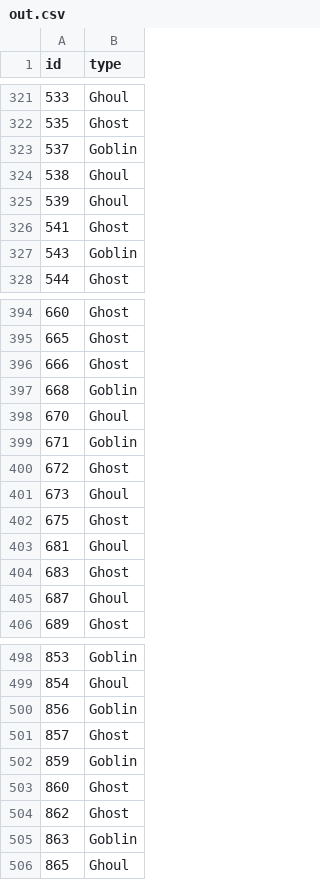
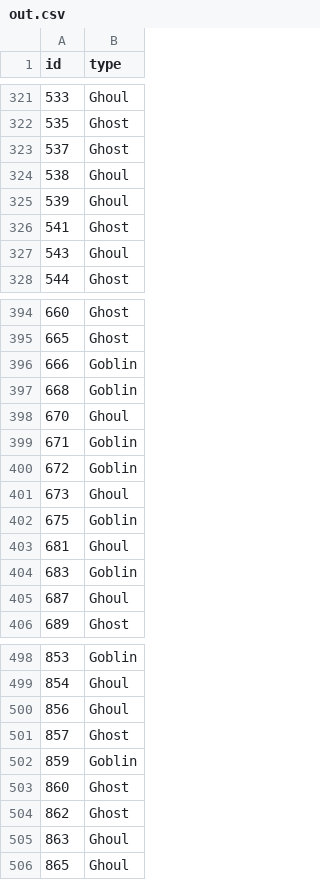
Before and after one commit to Alexis94/kaggle_competitions, a CSV file: Ghouls, Goblins, and Ghosts/out.csv, drawn as a sheet; only a part is shown, gaps mark what is left out; the diff covers the shown part only.

```diff
--- a/Ghouls, Goblins, and Ghosts/out.csv
+++ b/Ghouls, Goblins, and Ghosts/out.csv
@@ -322,3 +322,3 @@ id,type
 535,Ghost
-537,Goblin
+537,Ghost
 538,Ghoul
@@ -326,3 +326,3 @@ id,type
 541,Ghost
-543,Goblin
+543,Ghoul
 544,Ghost
@@ -395,3 +395,3 @@ id,type
 665,Ghost
-666,Ghost
+666,Goblin
 668,Goblin
@@ -399,7 +399,7 @@ id,type
 671,Goblin
-672,Ghost
+672,Goblin
 673,Ghoul
-675,Ghost
+675,Goblin
 681,Ghoul
-683,Ghost
+683,Goblin
 687,Ghoul
@@ -499,3 +499,3 @@ id,type
 854,Ghoul
-856,Goblin
+856,Ghoul
 857,Ghost
@@ -504,3 +504,3 @@ id,type
 862,Ghost
-863,Goblin
+863,Ghoul
 865,Ghoul
```
Also changed, not shown: 30 edited cells elsewhere in this file, 1 other file.
